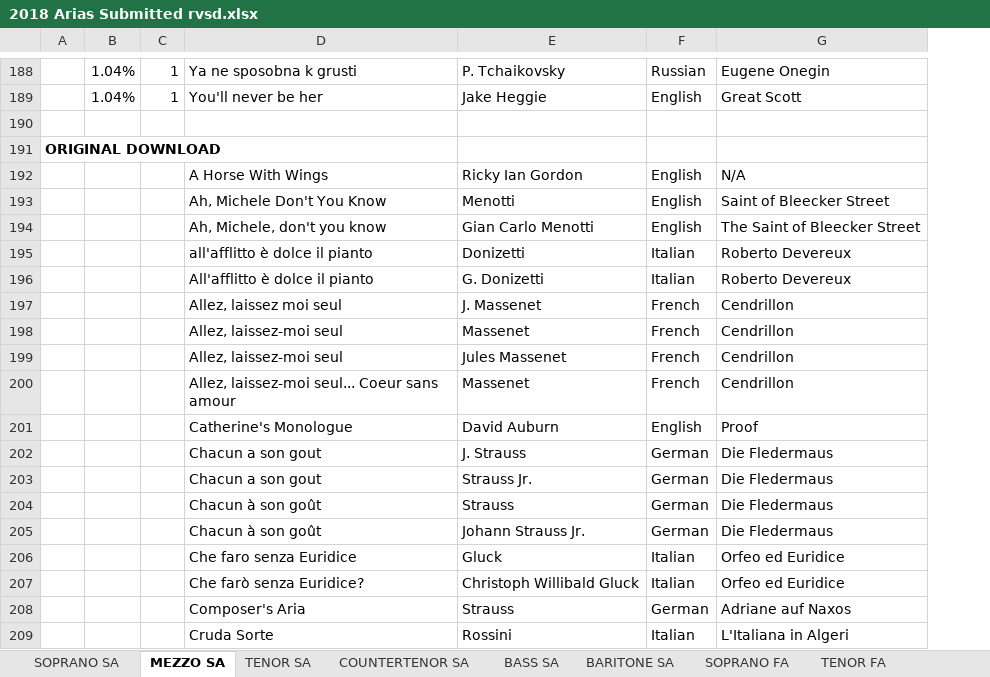
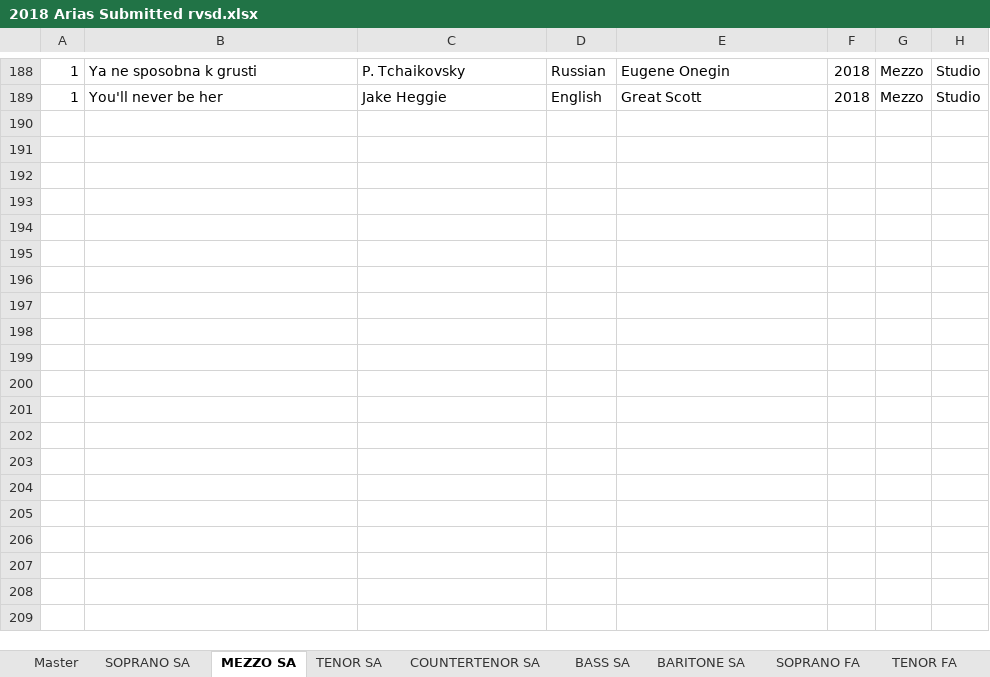
Before and after one commit to chanceeakin/opera-dataset, an Excel workbook: data/2018 Arias Submitted rvsd.xlsx, sheet MEZZO SA, drawn as a sheet; only a part is shown, gaps mark what is left out; values as stored, in another font and other column widths than the file's, no borders; 1 other sheet too large or unreadable and not compared; removed rows and columns are numbered as before the commit, all else as after; the diff covers the shown part only; the diff names each change by its address in the sheet, - before the commit and + after, or states it on an @@ line.

```diff
--- a/data/2018 Arias Submitted rvsd.xlsx (sheet MEZZO SA)
+++ b/data/2018 Arias Submitted rvsd.xlsx (sheet MEZZO SA)
+sheet tab: Master
-column A, empty
-column B, rows 188-189: 1.04% | 1.04%
+column F, rows 188-189: 2018 | 2018
+column G, rows 188-189: Mezzo | Mezzo
+column H, rows 188-189: Studio | Studio
-row 190: (empty)
-row 191: ORIGINAL DOWNLOAD
-row 192:  |  |  | A Horse With Wings | Ricky Ian Gordon | English | N/A
-row 193:  |  |  | Ah, Michele Don't You Know | Menotti | English | Saint of Bleecker Street
-row 194:  |  |  | Ah, Michele, don't you know | Gian Carlo Menotti | English | The Saint of Bleecker Street
-row 195:  |  |  | all'afflitto è dolce il pianto | Donizetti | Italian | Roberto Devereux
-row 196:  |  |  | All'afflitto è dolce il pianto | G. Donizetti | Italian | Roberto Devereux
-row 197:  |  |  | Allez, laissez moi seul | J. Massenet | French | Cendrillon
-row 198:  |  |  | Allez, laissez-moi seul | Massenet | French | Cendrillon
-row 199:  |  |  | Allez, laissez-moi seul | Jules Massenet | French | Cendrillon
-row 200:  |  |  | Allez, laissez-moi seul... Coeur sans amour | Massenet | French | Cendrillon
-row 201:  |  |  | Catherine's Monologue | David Auburn | English | Proof
-row 202:  |  |  | Chacun a son gout | J. Strauss | German | Die Fledermaus
-row 203:  |  |  | Chacun a son gout | Strauss Jr. | German | Die Fledermaus
-row 204:  |  |  | Chacun à son goût | Strauss | German | Die Fledermaus
-row 205:  |  |  | Chacun à son goût | Johann Strauss Jr. | German | Die Fledermaus
-row 206:  |  |  | Che faro senza Euridice | Gluck | Italian | Orfeo ed Euridice
-row 207:  |  |  | Che farò senza Euridice? | Christoph Willibald Gluck | Italian | Orfeo ed Euridice
-row 208:  |  |  | Composer's Aria | Strauss | German | Adriane auf Naxos
-row 209:  |  |  | Cruda Sorte | Rossini | Italian | L'Italiana in Algeri
```
Also changed, not shown: 1 added row and 167 removed rows elsewhere in this sheet, sheet MEZZO FA, sheet TENOR FA, sheet SOPRANO SA, sheet BARITONE FA, sheet BASS FA, sheet TENOR SA, 4 more sheets, other sheet tabs, 6 other files.
